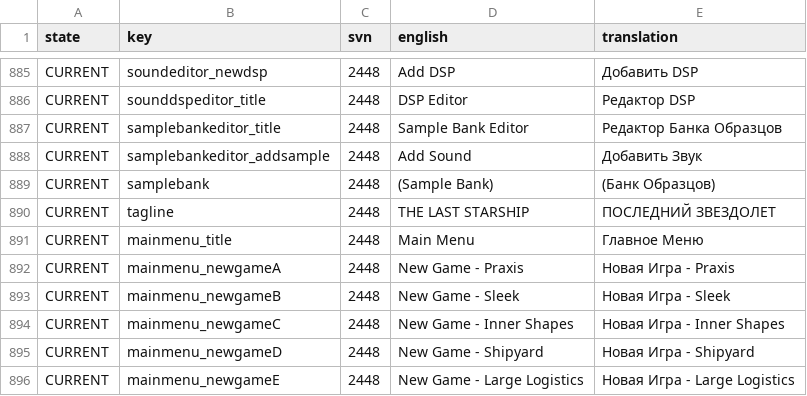
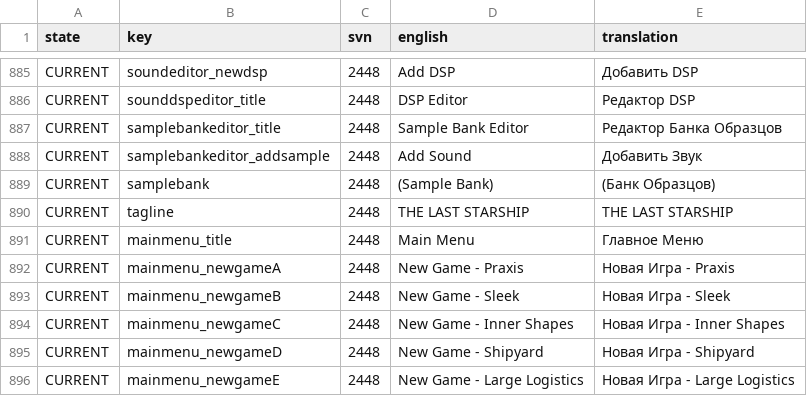
Before and after one commit to skoniks/last-starship-split, a CSV file: language.csv, drawn as a sheet; only a part is shown, gaps mark what is left out.

Commit message:
Update tagline

```diff
--- a/language.csv
+++ b/language.csv
@@ -889,3 +889,3 @@ CURRENT,samplebankeditor_addsample,2448,Add Sound,Добавить Звук
 CURRENT,samplebank,2448,(Sample Bank),(Банк Образцов)
-CURRENT,tagline,2448,THE LAST STARSHIP,ПОСЛЕДНИЙ ЗВЕЗДОЛЕТ
+CURRENT,tagline,2448,THE LAST STARSHIP,THE LAST STARSHIP
 CURRENT,mainmenu_title,2448,Main Menu,Главное Меню
```
